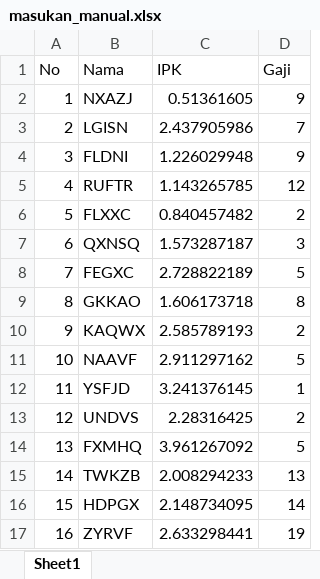
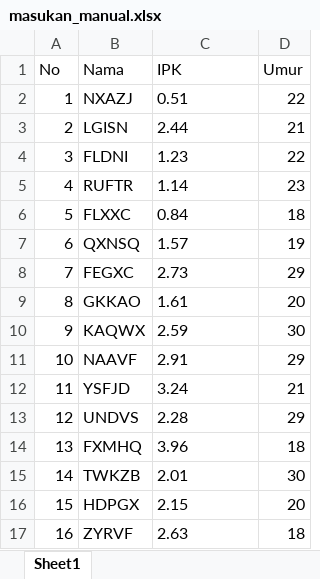
Before and after one commit to Rizkyfajri/Tugas_Kelompok_AI_Fuzzy, an Excel workbook: Tugas_Kelompok_AI_Fuzzy/masukan_manual.xlsx, sheet Sheet1, drawn as a sheet; only a part is shown; values as stored, in another font and other column widths than the file's, no borders; the diff covers the shown part only; the diff names each change by its address in the sheet, - before the commit and + after, or states it on an @@ line.

```diff
--- a/Tugas_Kelompok_AI_Fuzzy/masukan_manual.xlsx (sheet Sheet1)
+++ b/Tugas_Kelompok_AI_Fuzzy/masukan_manual.xlsx (sheet Sheet1)
-D1: Gaji
+D1: Umur
-C2 (IPK): 0.51361605
+C2 (IPK): 0.51
-D2 (Umur): 9
+D2 (Umur): 22
-C3 (IPK): 2.437905986
+C3 (IPK): 2.44
-D3 (Umur): 7
+D3 (Umur): 21
-C4 (IPK): 1.226029948
+C4 (IPK): 1.23
-D4 (Umur): 9
+D4 (Umur): 22
-C5 (IPK): 1.143265785
+C5 (IPK): 1.14
-D5 (Umur): 12
+D5 (Umur): 23
-C6 (IPK): 0.840457482
+C6 (IPK): 0.84
-D6 (Umur): 2
+D6 (Umur): 18
-C7 (IPK): 1.573287187
+C7 (IPK): 1.57
-D7 (Umur): 3
+D7 (Umur): 19
-C8 (IPK): 2.728822189
+C8 (IPK): 2.73
-D8 (Umur): 5
+D8 (Umur): 29
-C9 (IPK): 1.606173718
+C9 (IPK): 1.61
-D9 (Umur): 8
+D9 (Umur): 20
-C10 (IPK): 2.585789193
+C10 (IPK): 2.59
-D10 (Umur): 2
+D10 (Umur): 30
-C11 (IPK): 2.911297162
+C11 (IPK): 2.91
-D11 (Umur): 5
+D11 (Umur): 29
-C12 (IPK): 3.241376145
+C12 (IPK): 3.24
-D12 (Umur): 1
+D12 (Umur): 21
-C13 (IPK): 2.28316425
+C13 (IPK): 2.28
-D13 (Umur): 2
+D13 (Umur): 29
-C14 (IPK): 3.961267092
+C14 (IPK): 3.96
-D14 (Umur): 5
+D14 (Umur): 18
-C15 (IPK): 2.008294233
+C15 (IPK): 2.01
-D15 (Umur): 13
+D15 (Umur): 30
-C16 (IPK): 2.148734095
+C16 (IPK): 2.15
-D16 (Umur): 14
+D16 (Umur): 20
-C17 (IPK): 2.633298441
+C17 (IPK): 2.63
-D17 (Umur): 19
+D17 (Umur): 18
```
Also changed, not shown: 168 edited cells elsewhere in this sheet, Tugas_Kelompok_AI_Fuzzy/masukan.xlsx, 1 other file.
